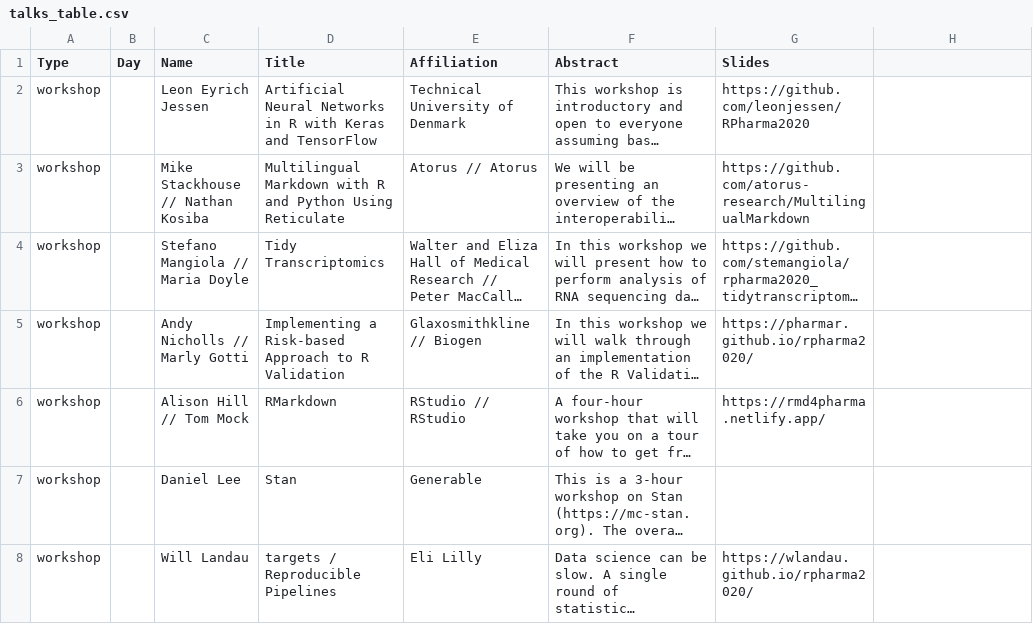
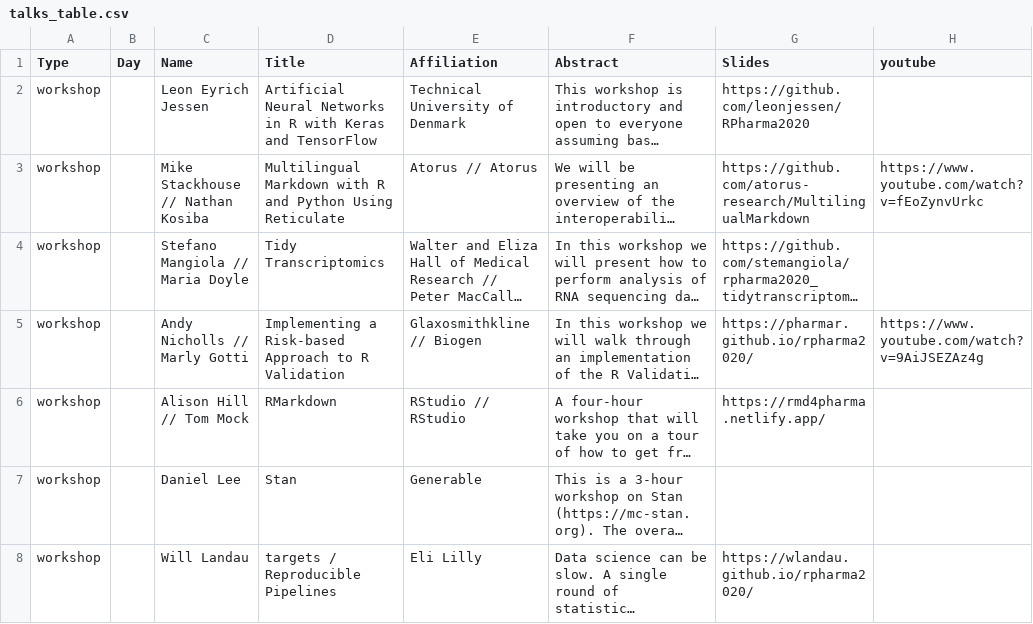
Before and after one commit to rinpharma/2020_presentations, a CSV file: talks_table.csv, drawn as a sheet; only a part is shown; long unchanged cells end in …; the diff names each change by its address in the sheet, - before the commit and + after, or states it on an @@ line.

```diff
--- a/talks_table.csv
+++ b/talks_table.csv
-H1: (empty)
+H1: youtube
-H3 (youtube): (empty)
+H3 (youtube): https://www.youtube.com/watch?v=fEoZynvUrkc
-H5 (youtube): (empty)
+H5 (youtube): https://www.youtube.com/watch?v=9AiJSEZAz4g
```
Also changed, not shown: 2 other files.
